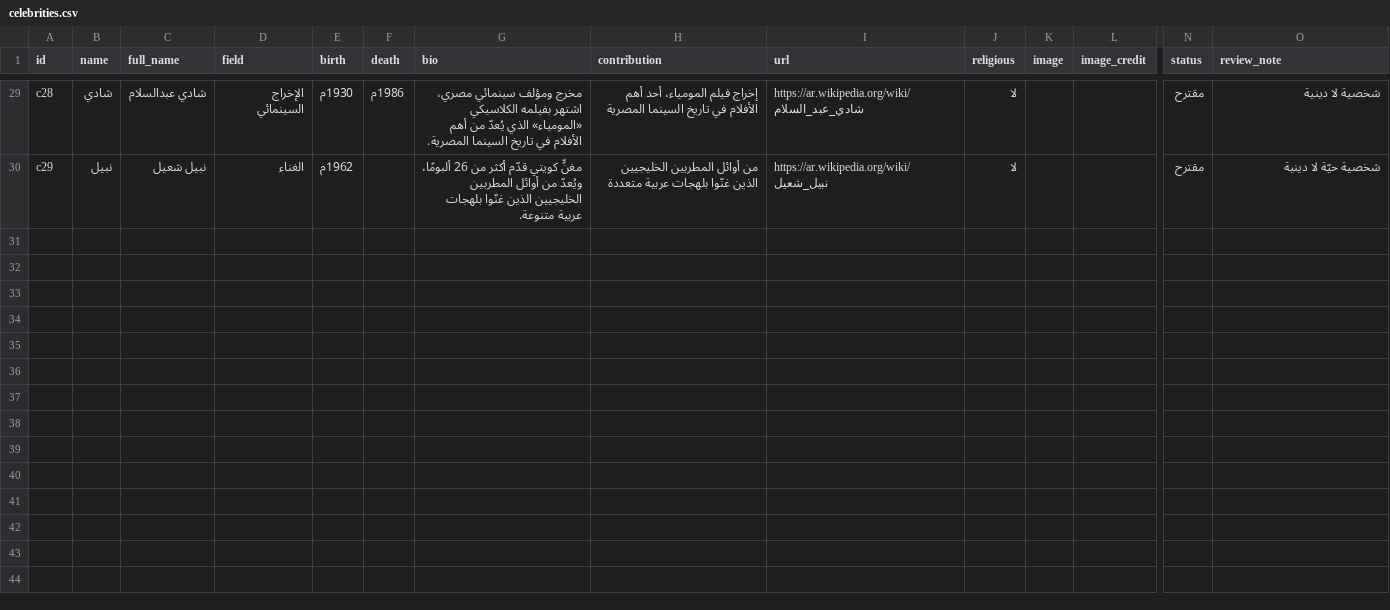
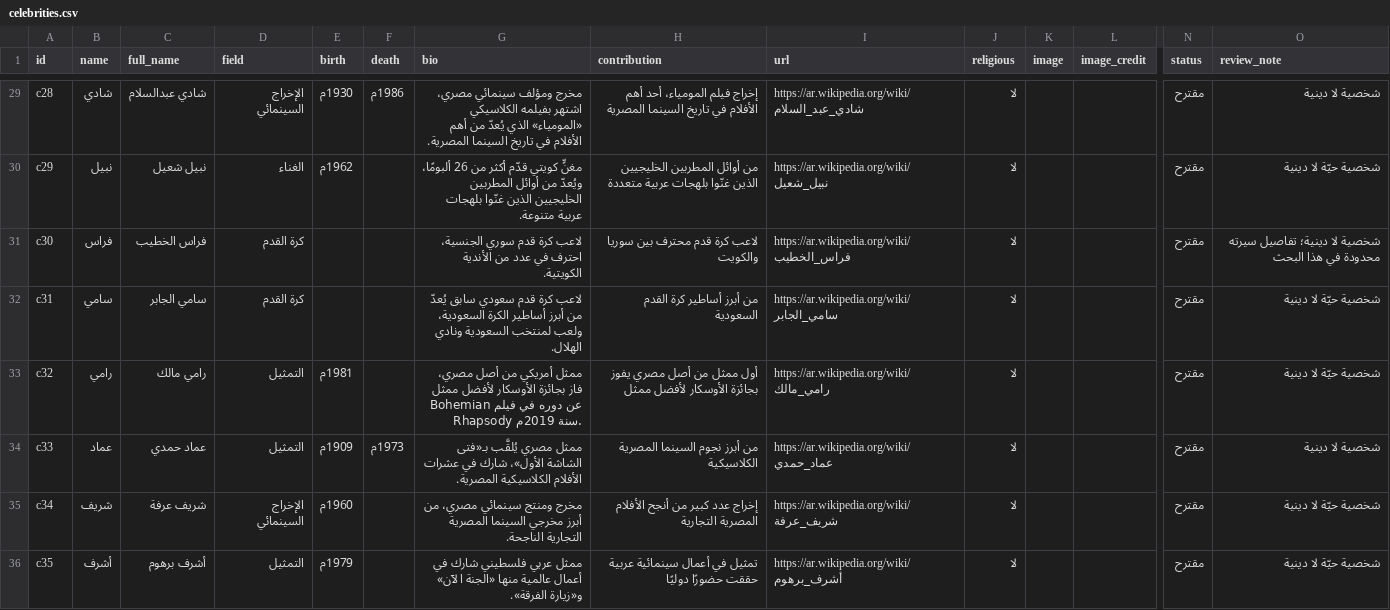
Before and after one commit to AmrShaar13006/dsc-name-quote, a CSV file: data/celebrities.csv, drawn as a sheet; only a part is shown, gaps mark what is left out; rows hold the shown columns only; the diff names each change by its address in the sheet, - before the commit and + after, or states it on an @@ line.

```diff
--- a/data/celebrities.csv
+++ b/data/celebrities.csv
+row 31: c30 | فراس | فراس الخطيب | كرة القدم |  |  | لاعب كرة قدم سوري الجنسية، احترف في عدد من الأندية الكويتية. | لاعب كرة قدم محترف بين سوريا والكويت | https://ar.wikipedia.org/wiki/فراس_الخطيب | لا |  |  | مقترح | شخصية لا دينية؛ تفاصيل سيرته محدودة في هذا البحث
+row 32: c31 | سامي | سامي الجابر | كرة القدم |  |  | لاعب كرة قدم سعودي سابق يُعدّ من أبرز أساطير الكرة السعودية، ولعب لمنتخب السعودية ونادي الهلال. | من أبرز أساطير كرة القدم السعودية | https://ar.wikipedia.org/wiki/سامي_الجابر | لا |  |  | مقترح | شخصية حيّة لا دينية
+row 33: c32 | رامي | رامي مالك | التمثيل | 1981م |  | ممثل أمريكي من أصل مصري، فاز بجائزة الأوسكار لأفضل ممثل عن دوره في فيلم Bohemian Rhapsody سنة 2019م. | أول ممثل من أصل مصري يفوز بجائزة الأوسكار لأفضل ممثل | https://ar.wikipedia.org/wiki/رامي_مالك | لا |  |  | مقترح | شخصية حيّة لا دينية
+row 34: c33 | عماد | عماد حمدي | التمثيل | 1909م | 1973م | ممثل مصري يُلقَّب بـ«فتى الشاشة الأول»، شارك في عشرات الأفلام الكلاسيكية المصرية. | من أبرز نجوم السينما المصرية الكلاسيكية | https://ar.wikipedia.org/wiki/عماد_حمدي | لا |  |  | مقترح | شخصية لا دينية
+row 35: c34 | شريف | شريف عرفة | الإخراج السينمائي | 1960م |  | مخرج ومنتج سينمائي مصري، من أبرز مخرجي السينما المصرية التجارية الناجحة. | إخراج عدد كبير من أنجح الأفلام المصرية التجارية | https://ar.wikipedia.org/wiki/شريف_عرفة | لا |  |  | مقترح | شخصية حيّة لا دينية
+row 36: c35 | أشرف | أشرف برهوم | التمثيل | 1979م |  | ممثل عربي فلسطيني شارك في أعمال عالمية منها «الجنة الآن» و«زيارة الفرقة». | تمثيل في أعمال سينمائية عربية حققت حضورًا دوليًا | https://ar.wikipedia.org/wiki/أشرف_برهوم | لا |  |  | مقترح | شخصية حيّة لا دينية
```
Also changed, not shown: review/celebrities-review.csv.
